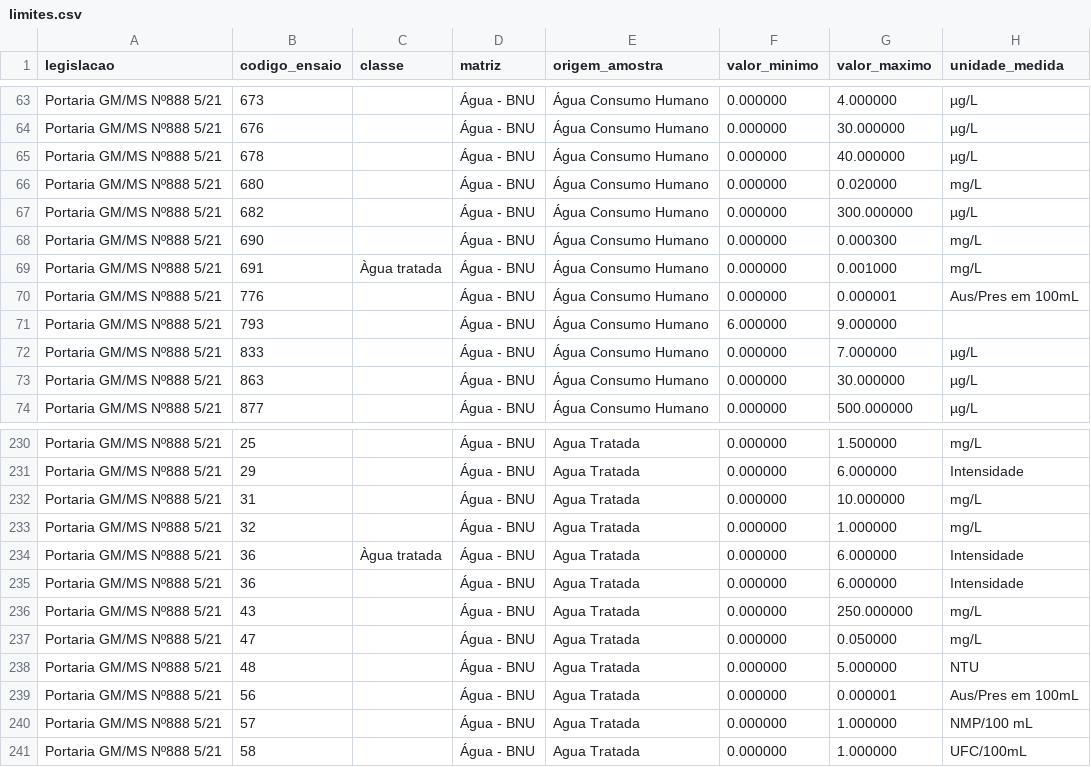
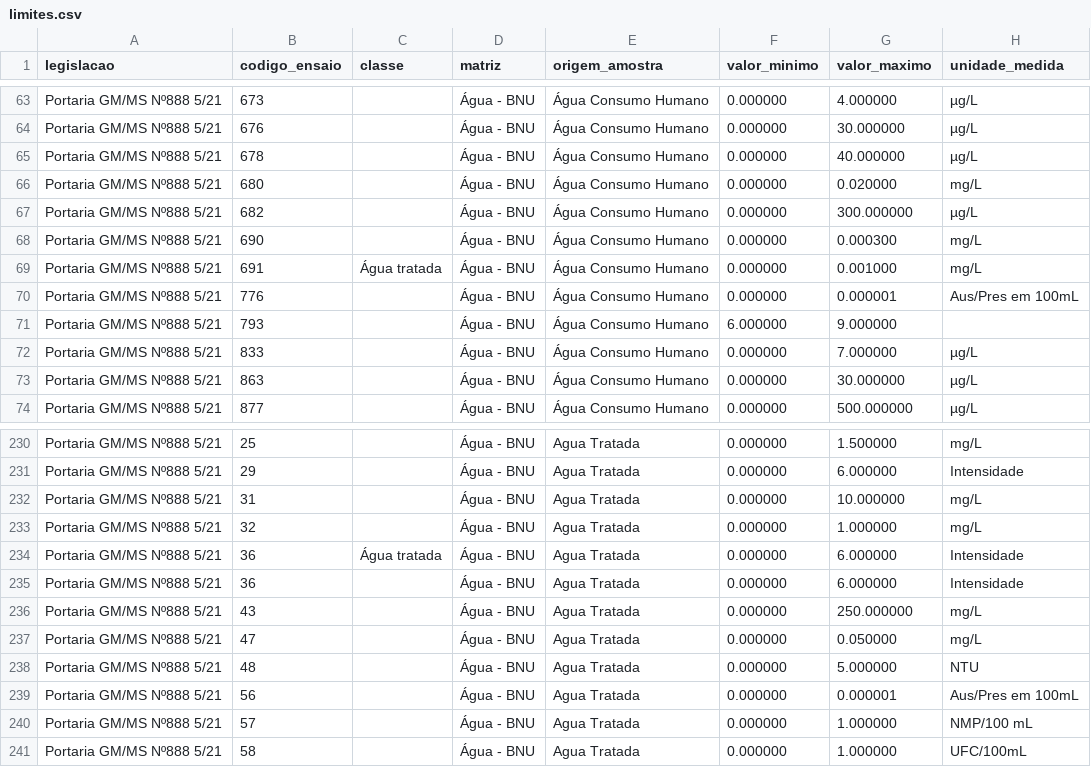
Before and after one commit to sararotenski/projeto_IST, a CSV file: data/processed/limites.csv, drawn as a sheet; only a part is shown, gaps mark what is left out; the diff names each change by its address in the sheet, - before the commit and + after, or states it on an @@ line.

Commit message:
Comparação automática, tendências e curadoria dos limites
- Lançamento de resultados por CSV ou formulário, com classificação automática e lotes reversíveis
- Tendência (Mann-Kendall + Sen) e valores atípicos (2 desvios-padrão) por ponto de coleta
- Curadoria dos limites com fonte oficial: 154 ressalvas resolvidas, repetições agrupadas
- Novo visual azul-escuro/neon com fonte serifada (Source Serif 4)
- Testes: 30 unitários + 24 de banco/API

```diff
--- a/data/processed/limites.csv
+++ b/data/processed/limites.csv
-C69 (classe): Àgua tratada
+C69 (classe): Água tratada
-C234 (classe): Àgua tratada
+C234 (classe): Água tratada
```
Also changed, not shown: 51 other files.
